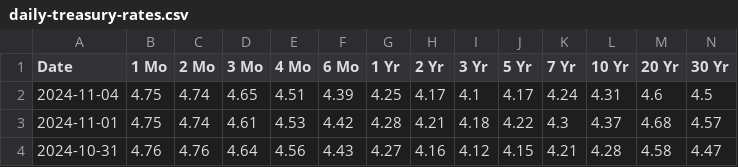
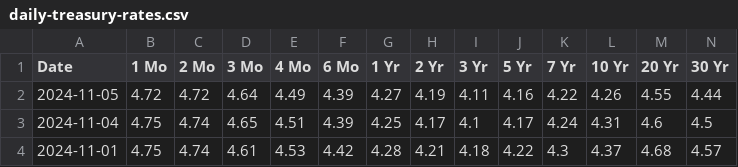
Before and after one commit to deerfieldgreen/us-department-treasury, a CSV file: data/daily-treasury-rates.csv, drawn as a sheet; only a part is shown; the shorter side is filled out with more unchanged rows.

Commit message:
Updated file for 2024-11-05

```diff
--- a/data/daily-treasury-rates.csv
+++ b/data/daily-treasury-rates.csv
@@ -1,2 +1,3 @@
 Date,1 Mo,2 Mo,3 Mo,4 Mo,6 Mo,1 Yr,2 Yr,3 Yr,5 Yr,7 Yr,10 Yr,20 Yr,30 Yr
+2024-11-05,4.72,4.72,4.64,4.49,4.39,4.27,4.19,4.11,4.16,4.22,4.26,4.55,4.44
 2024-11-04,4.75,4.74,4.65,4.51,4.39,4.25,4.17,4.1,4.17,4.24,4.31,4.6,4.5
```
